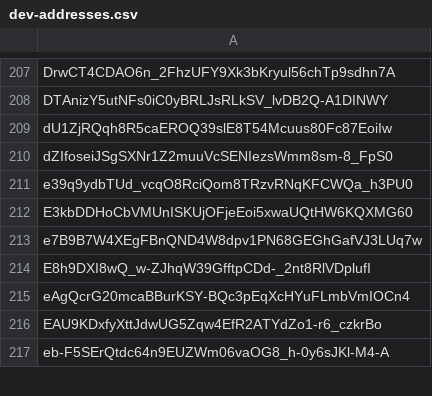
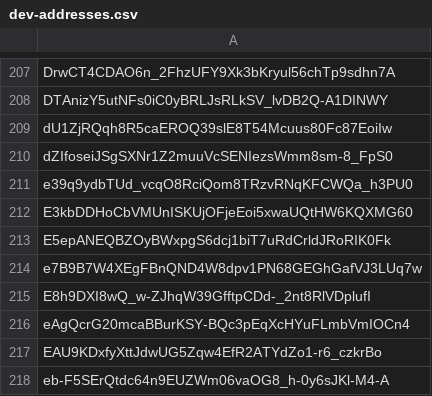
Before and after one commit to Jonny-Ringo/the_eye_of_AO, a CSV file: data/dev-addresses.csv, drawn as a sheet; only a part is shown, gaps mark what is left out; the diff names each change by its address in the sheet, - before the commit and + after, or states it on an @@ line.

Commit message:
📥 Updated developer address list

```diff
--- a/data/dev-addresses.csv
+++ b/data/dev-addresses.csv
+row 213: E5epANEQBZOyBWxpgS6dcj1biT7uRdCrldJRoRIK0Fk
```
